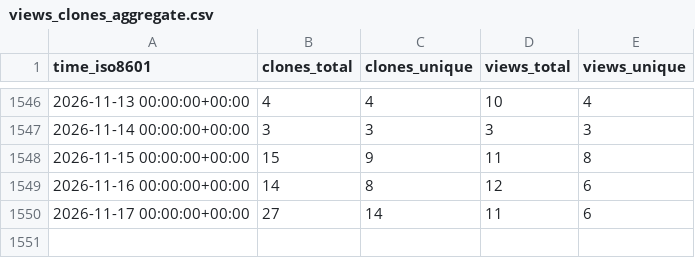
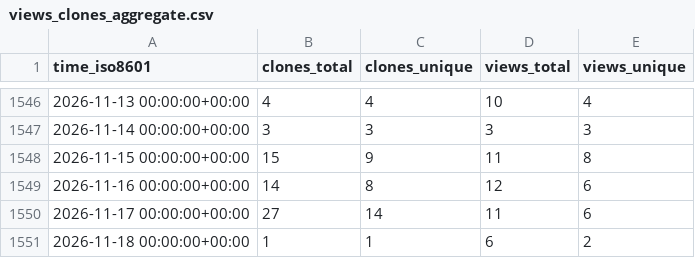
Before and after one commit to hgalytoby/MyselfAnimeDownloader, a CSV file: hgalytoby/MyselfAnimeDownloader/ghrs-data/views_clones_aggregate.csv, drawn as a sheet; only a part is shown, gaps mark what is left out; the diff names each change by its address in the sheet, - before the commit and + after, or states it on an @@ line.

```diff
--- a/hgalytoby/MyselfAnimeDownloader/ghrs-data/views_clones_aggregate.csv
+++ b/hgalytoby/MyselfAnimeDownloader/ghrs-data/views_clones_aggregate.csv
+row 1551: 2026-11-18 00:00:00+00:00 | 1 | 1 | 6 | 2
```
Also changed, not shown: 1 other file.
